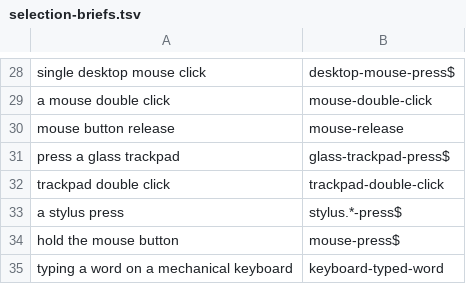
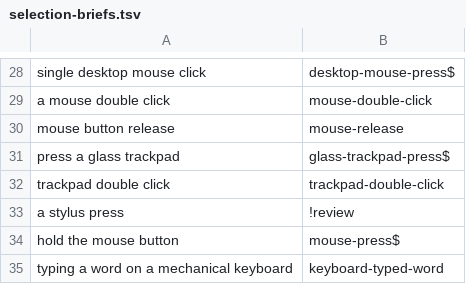
Before and after one commit to LuminaBench/lumina-sfx, a TSV file: qa/selection-briefs.tsv, drawn as a sheet; only a part is shown, gaps mark what is left out.

```diff
--- a/qa/selection-briefs.tsv
+++ b/qa/selection-briefs.tsv
@@ -32,3 +32,3 @@ press a glass trackpad	glass-trackpad-press$
 trackpad double click	trackpad-double-click
-a stylus press	stylus.*-press$
+a stylus press	!review
 hold the mouse button	mouse-press$
```
Also changed, not shown: 30 other files.
